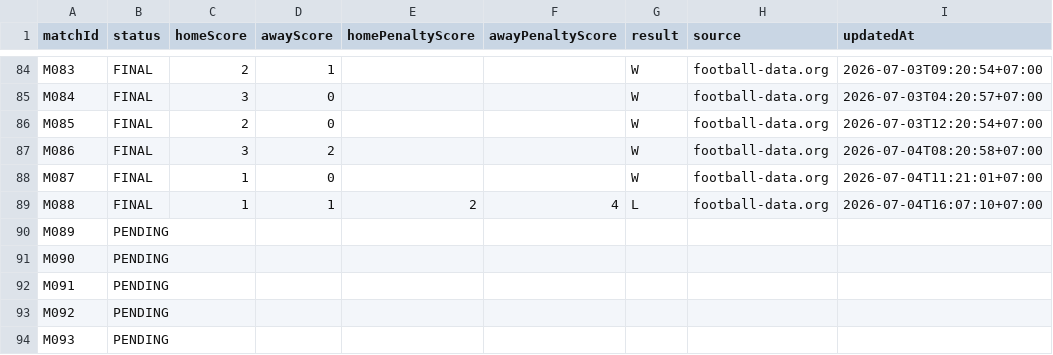
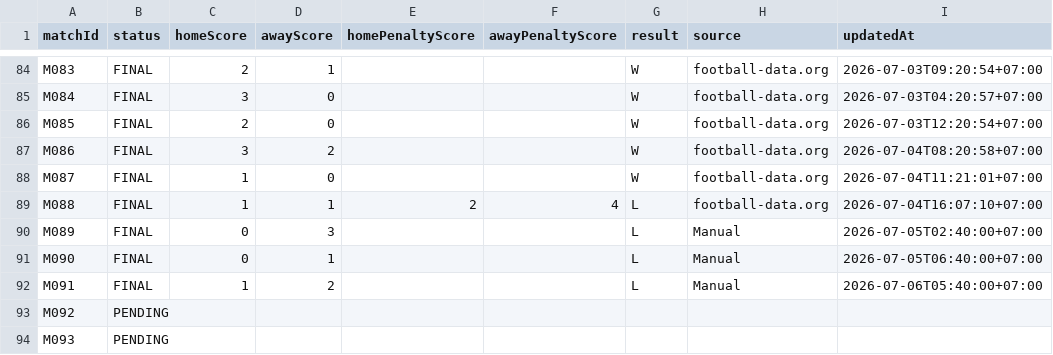
Before and after one commit to abdulR1806/bss-worldcup-2026, a CSV file: data/results.csv, drawn as a sheet; only a part is shown, gaps mark what is left out.

Commit message:
Update round of 16 schedule and results

```diff
--- a/data/results.csv
+++ b/data/results.csv
@@ -89,5 +89,5 @@ M087,FINAL,1,0,,,W,football-data.org,2026-07-04T11:21:01+07:00
 M088,FINAL,1,1,2,4,L,football-data.org,2026-07-04T16:07:10+07:00
-M089,PENDING,,,,,,,
-M090,PENDING,,,,,,,
-M091,PENDING,,,,,,,
+M089,FINAL,0,3,,,L,Manual,2026-07-05T02:40:00+07:00
+M090,FINAL,0,1,,,L,Manual,2026-07-05T06:40:00+07:00
+M091,FINAL,1,2,,,L,Manual,2026-07-06T05:40:00+07:00
 M092,PENDING,,,,,,,
```
Also changed, not shown: data/matches.csv, 1 other file.
